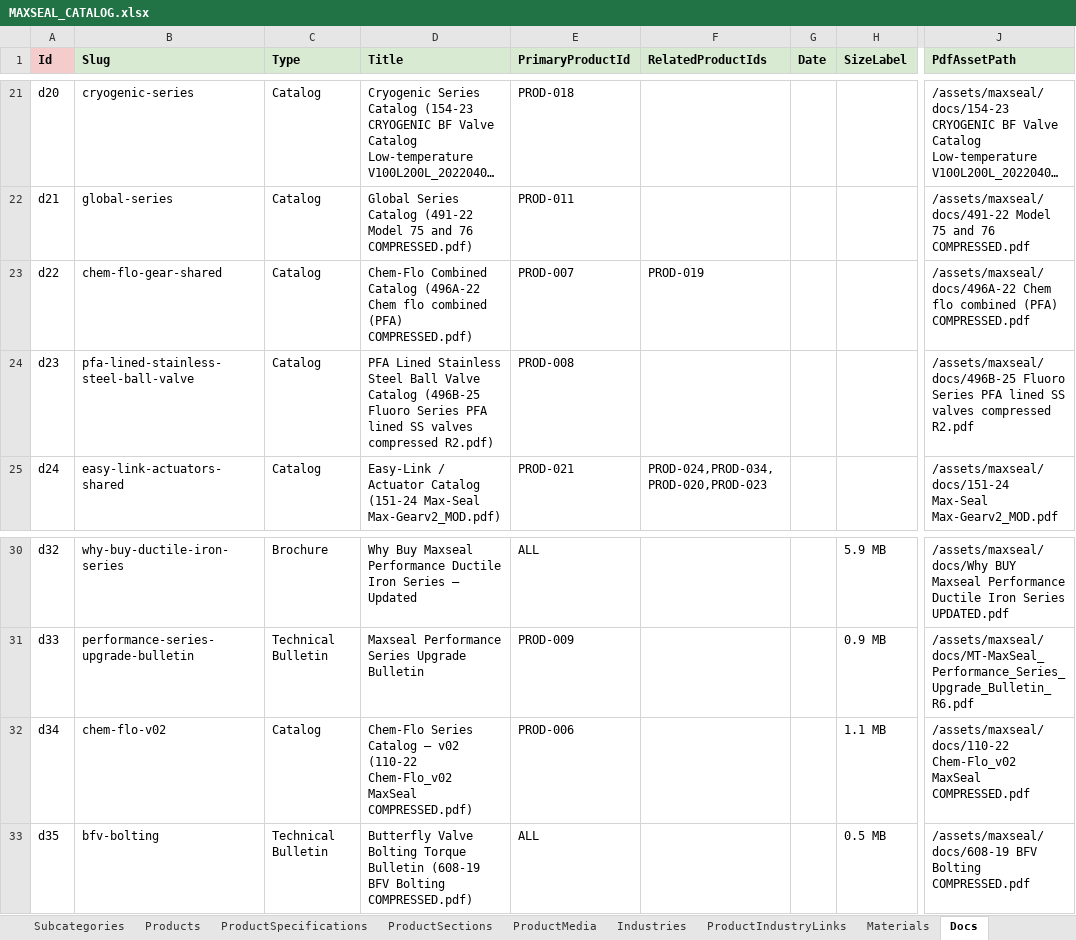
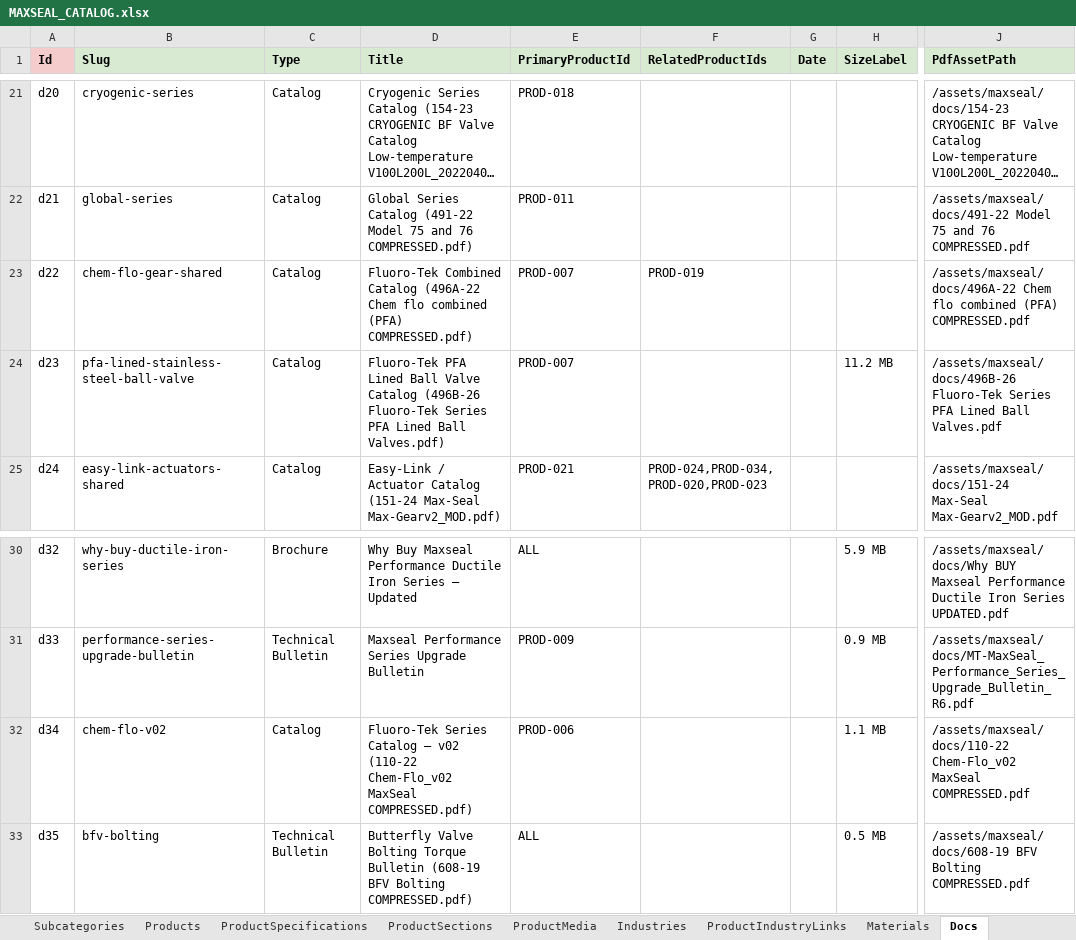
Before and after one commit to SriInnooryze/MAX-SEAL, an Excel workbook: MAX-SEAL-main/catalog/MAXSEAL_CATALOG.xlsx, sheet Docs, drawn as a sheet; only a part is shown, gaps mark what is left out; long unchanged cells end in …; values as stored, in another font and other column widths than the file's, no borders; the diff names each change by its address in the sheet, - before the commit and + after, or states it on an @@ line.

```diff
--- a/MAX-SEAL-main/catalog/MAXSEAL_CATALOG.xlsx (sheet Docs)
+++ b/MAX-SEAL-main/catalog/MAXSEAL_CATALOG.xlsx (sheet Docs)
-D23 (Title): Chem-Flo Combined Catalog…
+D23 (Title): Fluoro-Tek Combined Catalog…
-D24 (Title): PFA Lined Stainless Steel Ball Valve Catalog (496B-25 Fluoro Series PFA lined SS valves compressed R2.pdf)
+D24 (Title): Fluoro-Tek PFA Lined Ball Valve Catalog (496B-26 Fluoro-Tek Series PFA Lined Ball Valves.pdf)
-E24 (PrimaryProductId): PROD-008
+E24 (PrimaryProductId): PROD-007
-H24 (SizeLabel): (empty)
+H24 (SizeLabel): 11.2 MB
-J24 (PdfAssetPath): /assets/maxseal/docs/496B-25 Fluoro Series PFA lined SS valves compressed R2.pdf
+J24 (PdfAssetPath): /assets/maxseal/docs/496B-26 Fluoro-Tek Series PFA Lined Ball Valves.pdf
-D32 (Title): Chem-Flo Series Catalog…
+D32 (Title): Fluoro-Tek Series Catalog…
```
Also changed, not shown: sheet ProductSpecifications, sheet Products, sheet Gallery, sheet Materials, sheet Subcategories, sheet ProductIndustryLinks, 7 other files.
